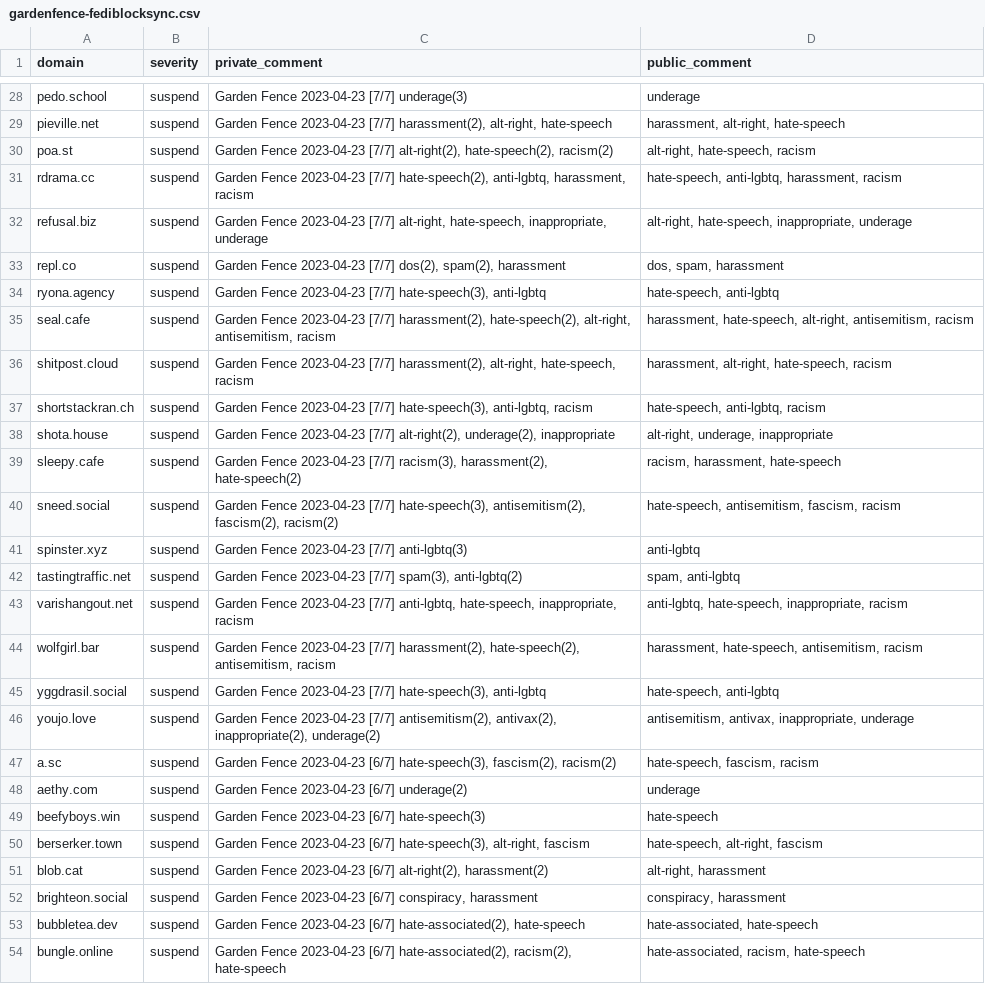
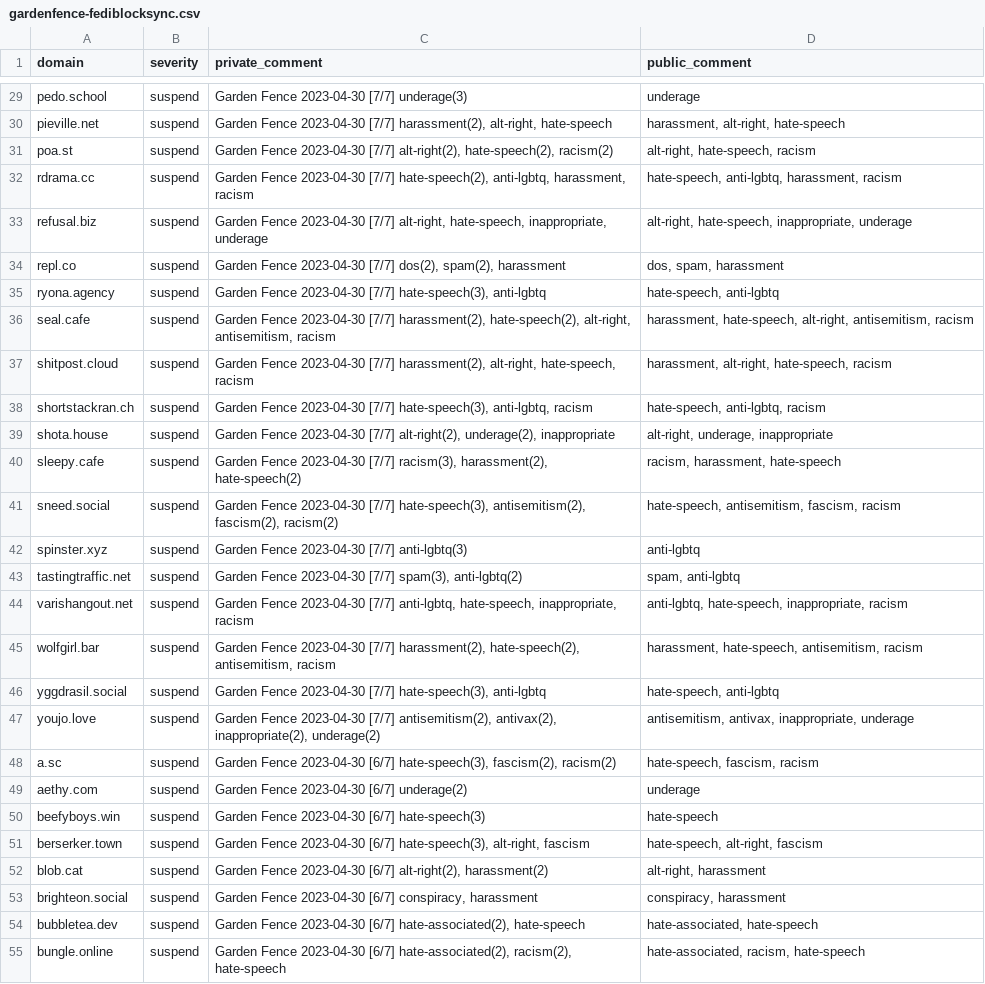
Before and after one commit to gardenfence/blocklist, a CSV file: gardenfence-fediblocksync.csv, drawn as a sheet; only a part is shown, gaps mark what is left out; addresses are those after the commit; the diff covers the shown part only; the diff names each change by its address in the sheet, - before the commit and + after, or states it on an @@ line.

```diff
--- a/gardenfence-fediblocksync.csv
+++ b/gardenfence-fediblocksync.csv
-C29 (private_comment): Garden Fence 2023-04-23 [7/7] underage(3)
+C29 (private_comment): Garden Fence 2023-04-30 [7/7] underage(3)
-C30 (private_comment): Garden Fence 2023-04-23 [7/7] harassment(2),…
+C30 (private_comment): Garden Fence 2023-04-30 [7/7] harassment(2),…
-C31 (private_comment): Garden Fence 2023-04-23 [7/7] alt-right(2),…
+C31 (private_comment): Garden Fence 2023-04-30 [7/7] alt-right(2),…
-C32 (private_comment): Garden Fence 2023-04-23 [7/7] hate-speech(2),…
+C32 (private_comment): Garden Fence 2023-04-30 [7/7] hate-speech(2),…
-C33 (private_comment): Garden Fence 2023-04-23 [7/7] alt-right,…
+C33 (private_comment): Garden Fence 2023-04-30 [7/7] alt-right,…
-C34 (private_comment): Garden Fence 2023-04-23 [7/7] dos(2),…
+C34 (private_comment): Garden Fence 2023-04-30 [7/7] dos(2),…
-C35 (private_comment): Garden Fence 2023-04-23 [7/7] hate-speech(3),…
+C35 (private_comment): Garden Fence 2023-04-30 [7/7] hate-speech(3),…
-C36 (private_comment): Garden Fence 2023-04-23 [7/7] harassment(2),…
+C36 (private_comment): Garden Fence 2023-04-30 [7/7] harassment(2),…
-C37 (private_comment): Garden Fence 2023-04-23 [7/7] harassment(2),…
+C37 (private_comment): Garden Fence 2023-04-30 [7/7] harassment(2),…
-C38 (private_comment): Garden Fence 2023-04-23 [7/7] hate-speech(3),…
+C38 (private_comment): Garden Fence 2023-04-30 [7/7] hate-speech(3),…
-C39 (private_comment): Garden Fence 2023-04-23 [7/7] alt-right(2),…
+C39 (private_comment): Garden Fence 2023-04-30 [7/7] alt-right(2),…
-C40 (private_comment): Garden Fence 2023-04-23 [7/7] racism(3),…
+C40 (private_comment): Garden Fence 2023-04-30 [7/7] racism(3),…
-C41 (private_comment): Garden Fence 2023-04-23 [7/7] hate-speech(3),…
+C41 (private_comment): Garden Fence 2023-04-30 [7/7] hate-speech(3),…
-C42 (private_comment): Garden Fence 2023-04-23 [7/7] anti-lgbtq(3)
+C42 (private_comment): Garden Fence 2023-04-30 [7/7] anti-lgbtq(3)
-C43 (private_comment): Garden Fence 2023-04-23 [7/7] spam(3),…
+C43 (private_comment): Garden Fence 2023-04-30 [7/7] spam(3),…
-C44 (private_comment): Garden Fence 2023-04-23 [7/7] anti-lgbtq,…
+C44 (private_comment): Garden Fence 2023-04-30 [7/7] anti-lgbtq,…
-C45 (private_comment): Garden Fence 2023-04-23 [7/7] harassment(2),…
+C45 (private_comment): Garden Fence 2023-04-30 [7/7] harassment(2),…
-C46 (private_comment): Garden Fence 2023-04-23 [7/7] hate-speech(3),…
+C46 (private_comment): Garden Fence 2023-04-30 [7/7] hate-speech(3),…
-C47 (private_comment): Garden Fence 2023-04-23 [7/7] antisemitism(2),…
+C47 (private_comment): Garden Fence 2023-04-30 [7/7] antisemitism(2),…
-C48 (private_comment): Garden Fence 2023-04-23 [6/7] hate-speech(3),…
+C48 (private_comment): Garden Fence 2023-04-30 [6/7] hate-speech(3),…
-C49 (private_comment): Garden Fence 2023-04-23 [6/7] underage(2)
+C49 (private_comment): Garden Fence 2023-04-30 [6/7] underage(2)
-C50 (private_comment): Garden Fence 2023-04-23 [6/7] hate-speech(3)
+C50 (private_comment): Garden Fence 2023-04-30 [6/7] hate-speech(3)
-C51 (private_comment): Garden Fence 2023-04-23 [6/7] hate-speech(3),…
+C51 (private_comment): Garden Fence 2023-04-30 [6/7] hate-speech(3),…
-C52 (private_comment): Garden Fence 2023-04-23 [6/7] alt-right(2),…
+C52 (private_comment): Garden Fence 2023-04-30 [6/7] alt-right(2),…
-C53 (private_comment): Garden Fence 2023-04-23 [6/7] conspiracy,…
+C53 (private_comment): Garden Fence 2023-04-30 [6/7] conspiracy,…
-C54 (private_comment): Garden Fence 2023-04-23 [6/7] hate-associated(2),…
+C54 (private_comment): Garden Fence 2023-04-30 [6/7] hate-associated(2),…
-C55 (private_comment): Garden Fence 2023-04-23 [6/7] hate-associated(2),…
+C55 (private_comment): Garden Fence 2023-04-30 [6/7] hate-associated(2),…
```
Also changed, not shown: 4 added rows, 1 removed row and 128 edited cells elsewhere in this file, gardenfence-mastodon.csv, 1 other file.
